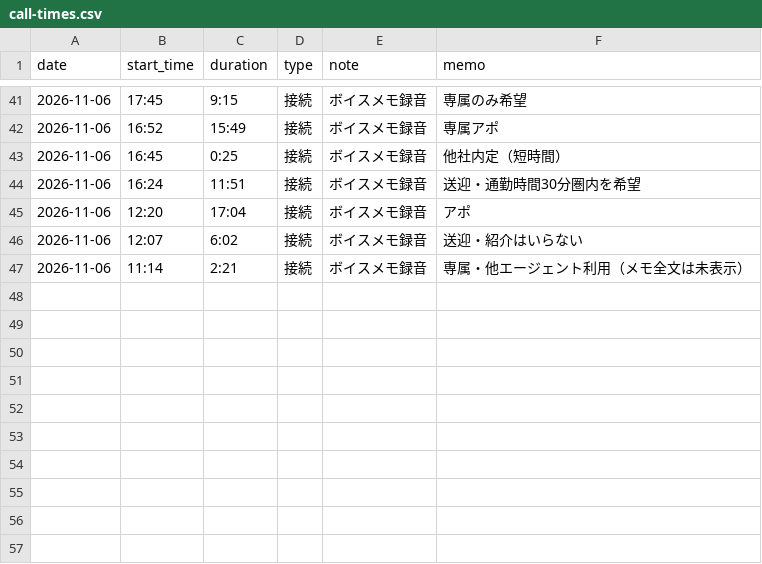
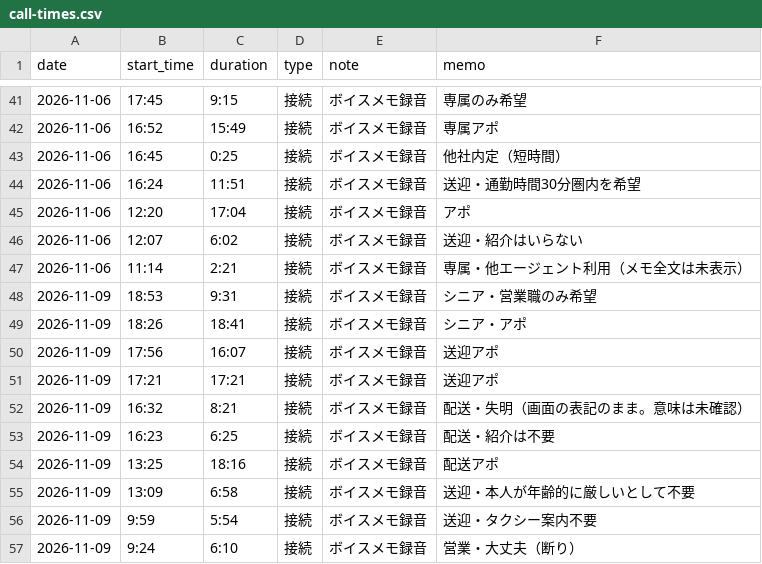
Before and after one commit to do-yossy/portfolio, a CSV file: recruitment-platform/reports/funnel/calls/call-times.csv, drawn as a sheet; only a part is shown, gaps mark what is left out; the diff names each change by its address in the sheet, - before the commit and + after, or states it on an @@ line.

```diff
--- a/recruitment-platform/reports/funnel/calls/call-times.csv
+++ b/recruitment-platform/reports/funnel/calls/call-times.csv
+row 48: 2026-11-09 | 18:53 | 9:31 | 接続 | ボイスメモ録音 | シニア・営業職のみ希望
+row 49: 2026-11-09 | 18:26 | 18:41 | 接続 | ボイスメモ録音 | シニア・アポ
+row 50: 2026-11-09 | 17:56 | 16:07 | 接続 | ボイスメモ録音 | 送迎アポ
+row 51: 2026-11-09 | 17:21 | 17:21 | 接続 | ボイスメモ録音 | 送迎アポ
+row 52: 2026-11-09 | 16:32 | 8:21 | 接続 | ボイスメモ録音 | 配送・失明（画面の表記のまま。意味は未確認）
+row 53: 2026-11-09 | 16:23 | 6:25 | 接続 | ボイスメモ録音 | 配送・紹介は不要
+row 54: 2026-11-09 | 13:25 | 18:16 | 接続 | ボイスメモ録音 | 配送アポ
+row 55: 2026-11-09 | 13:09 | 6:58 | 接続 | ボイスメモ録音 | 送迎・本人が年齢的に厳しいとして不要
+row 56: 2026-11-09 | 9:59 | 5:54 | 接続 | ボイスメモ録音 | 送迎・タクシー案内不要
+row 57: 2026-11-09 | 9:24 | 6:10 | 接続 | ボイスメモ録音 | 営業・大丈夫（断り）
```
